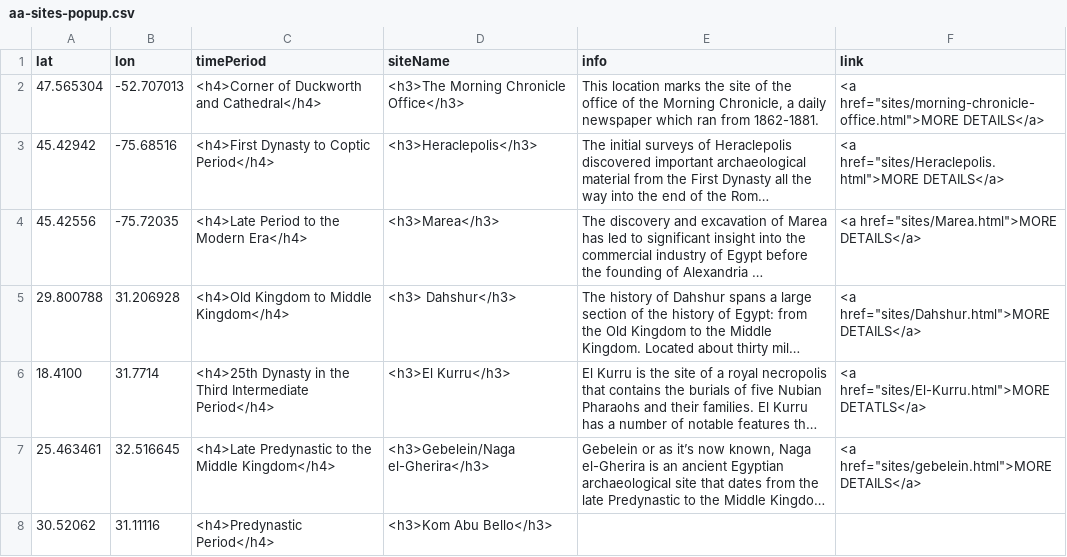
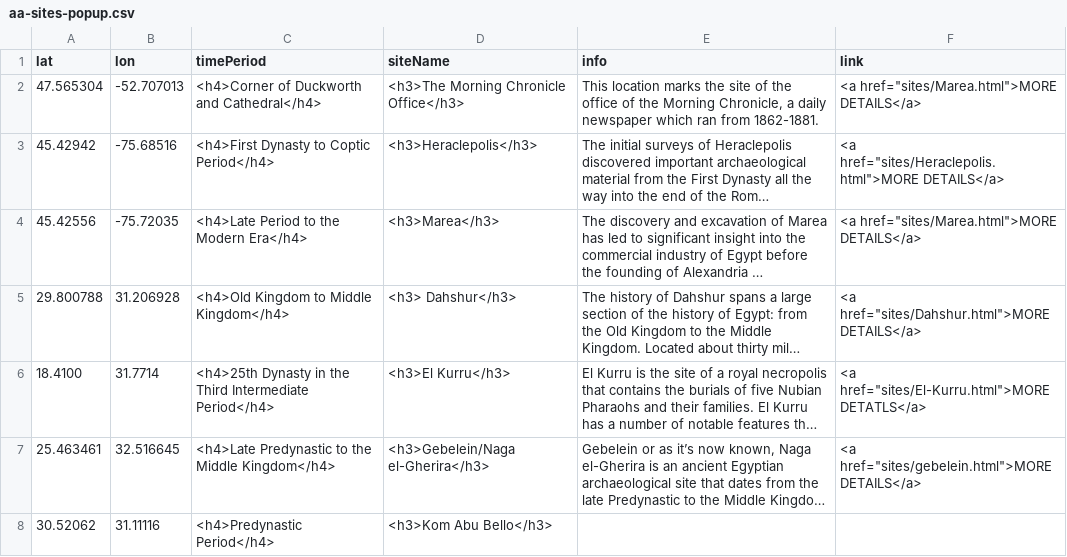
Before and after one commit to smol023/FNMI, a CSV file: sites/aa-sites-popup.csv, drawn as a sheet; long unchanged cells end in …; the diff names each change by its address in the sheet, - before the commit and + after, or states it on an @@ line.

Commit message:
Update aa-sites-popup.csv

```diff
--- a/sites/aa-sites-popup.csv
+++ b/sites/aa-sites-popup.csv
-F2 (link): <a href="sites/morning-chronicle-office.html">MORE DETAILS</a>
+F2 (link): <a href="sites/Marea.html">MORE DETAILS</a>
```
